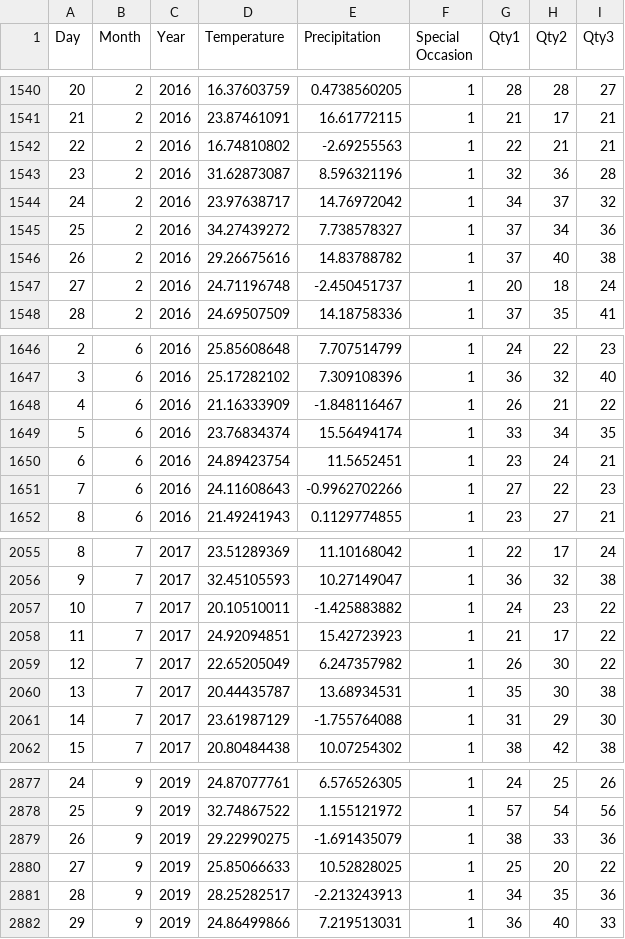
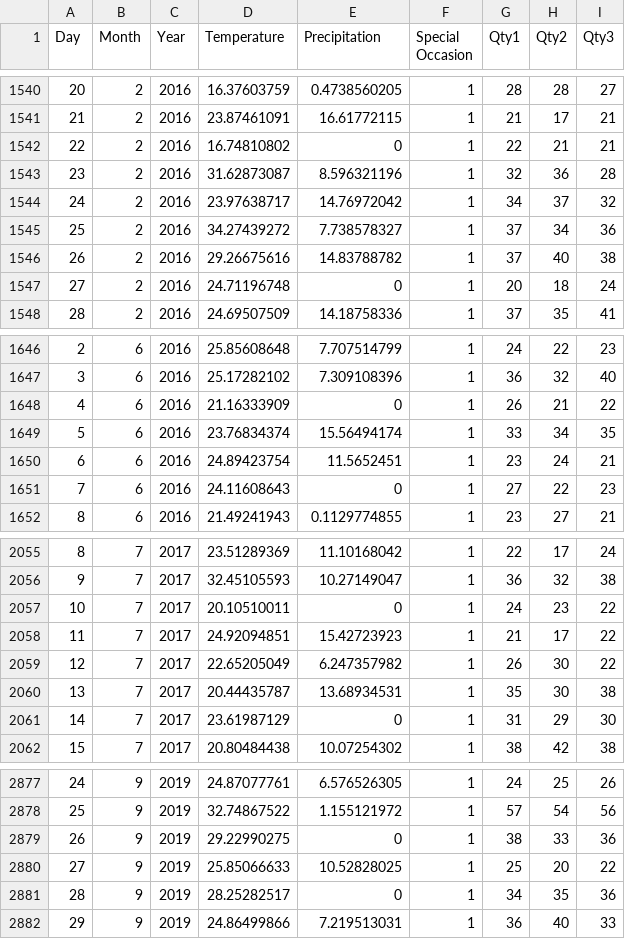
Before and after one commit to arunbchandran100/AI-Based-Restaurant-Inventory-Optimization, a CSV file: new dataset/12to22_with_qty2_qty3.csv, drawn as a sheet; only a part is shown, gaps mark what is left out; the diff covers the shown part only.

```diff
--- a/new dataset/12to22_with_qty2_qty3.csv
+++ b/new dataset/12to22_with_qty2_qty3.csv
@@ -1541,3 +1541,3 @@ Day,Month,Year,Temperature,Precipitation,Special Occasion,Qty1,Qty2,Qty3
 21,2,2016,23.87461091,16.61772115,1,21,17,21
-22,2,2016,16.74810802,-2.69255563,1,22,21,21
+22,2,2016,16.74810802,0,1,22,21,21
 23,2,2016,31.62873087,8.596321196,1,32,36,28
@@ -1546,3 +1546,3 @@ Day,Month,Year,Temperature,Precipitation,Special Occasion,Qty1,Qty2,Qty3
 26,2,2016,29.26675616,14.83788782,1,37,40,38
-27,2,2016,24.71196748,-2.450451737,1,20,18,24
+27,2,2016,24.71196748,0,1,20,18,24
 28,2,2016,24.69507509,14.18758336,1,37,35,41
@@ -1647,6 +1647,6 @@ Day,Month,Year,Temperature,Precipitation,Special Occasion,Qty1,Qty2,Qty3
 3,6,2016,25.17282102,7.309108396,1,36,32,40
-4,6,2016,21.16333909,-1.848116467,1,26,21,22
+4,6,2016,21.16333909,0,1,26,21,22
 5,6,2016,23.76834374,15.56494174,1,33,34,35
 6,6,2016,24.89423754,11.5652451,1,23,24,21
-7,6,2016,24.11608643,-0.9962702266,1,27,22,23
+7,6,2016,24.11608643,0,1,27,22,23
 8,6,2016,21.49241943,0.1129774855,1,23,27,21
@@ -2056,3 +2056,3 @@ Day,Month,Year,Temperature,Precipitation,Special Occasion,Qty1,Qty2,Qty3
 9,7,2017,32.45105593,10.27149047,1,36,32,38
-10,7,2017,20.10510011,-1.425883882,1,24,23,22
+10,7,2017,20.10510011,0,1,24,23,22
 11,7,2017,24.92094851,15.42723923,1,21,17,22
@@ -2060,3 +2060,3 @@ Day,Month,Year,Temperature,Precipitation,Special Occasion,Qty1,Qty2,Qty3
 13,7,2017,20.44435787,13.68934531,1,35,30,38
-14,7,2017,23.61987129,-1.755764088,1,31,29,30
+14,7,2017,23.61987129,0,1,31,29,30
 15,7,2017,20.80484438,10.07254302,1,38,42,38
@@ -2878,5 +2878,5 @@ Day,Month,Year,Temperature,Precipitation,Special Occasion,Qty1,Qty2,Qty3
 25,9,2019,32.74867522,1.155121972,1,57,54,56
-26,9,2019,29.22990275,-1.691435079,1,38,33,36
+26,9,2019,29.22990275,0,1,38,33,36
 27,9,2019,25.85066633,10.52828025,1,25,20,22
-28,9,2019,28.25282517,-2.213243913,1,34,35,36
+28,9,2019,28.25282517,0,1,34,35,36
 29,9,2019,24.86499866,7.219513031,1,36,40,33
```
Also changed, not shown: 89 edited cells elsewhere in this file.
